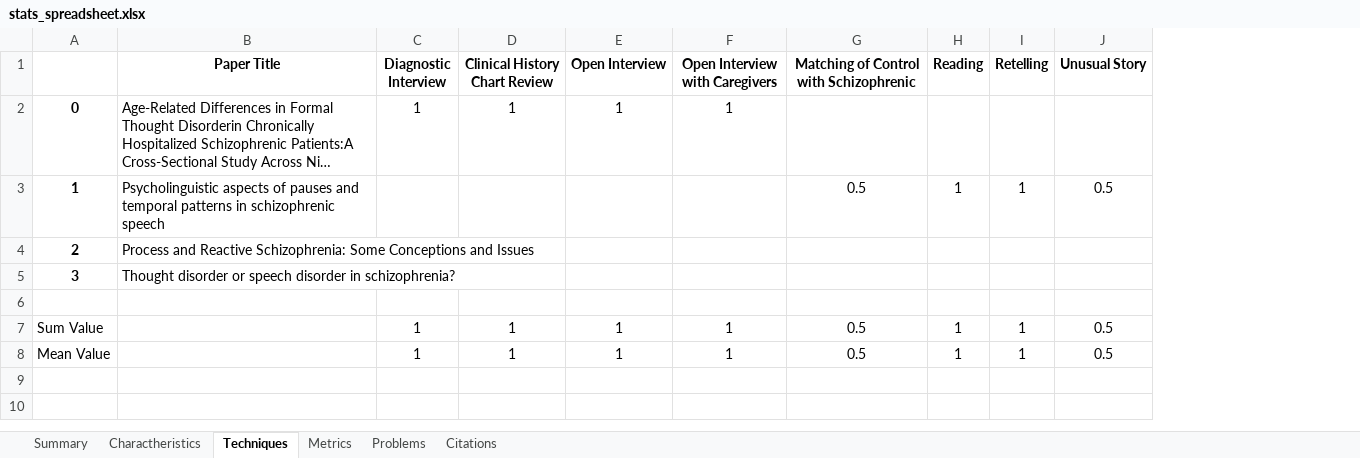
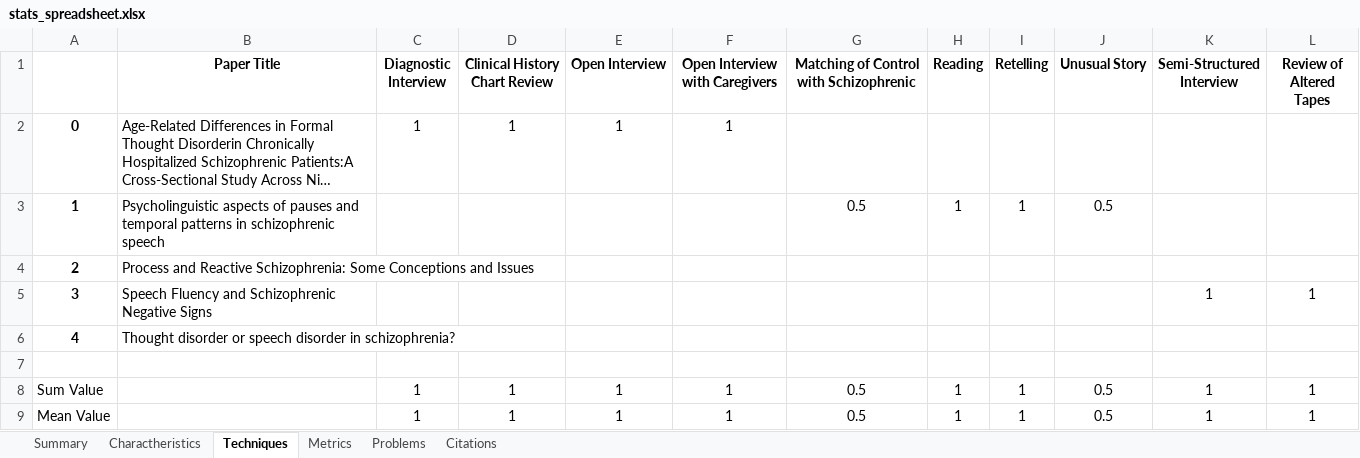
Before and after one commit to Sousa99/DMEIC-2122, an Excel workbook: papers/stats/stats_spreadsheet.xlsx, sheet Techniques, drawn as a sheet; long unchanged cells end in …; values as stored, in another font and other column widths than the file's, no borders; addresses are those after the commit; the diff names each change by its address in the sheet, - before the commit and + after, or states it on an @@ line.

Commit message:
Work for the day ⌛ Another paper review completed

```diff
--- a/papers/stats/stats_spreadsheet.xlsx (sheet Techniques)
+++ b/papers/stats/stats_spreadsheet.xlsx (sheet Techniques)
+column K (Semi-Structured Interview), row 5: 1; rows 8-9: 1 | 1
+column L (Review of Altered Tapes), row 5: 1; rows 8-9: 1 | 1
-B5 (Paper Title): Thought disorder or speech disorder in schizophrenia?
+B5 (Paper Title): Speech Fluency and Schizophrenic Negative Signs
+row 6: 4 | Thought disorder or speech disorder in schizophrenia?
```
Also changed, not shown: sheet Metrics, sheet Charactheristics, sheet Problems, sheet Summary, sheet Citations, 3 other files.
